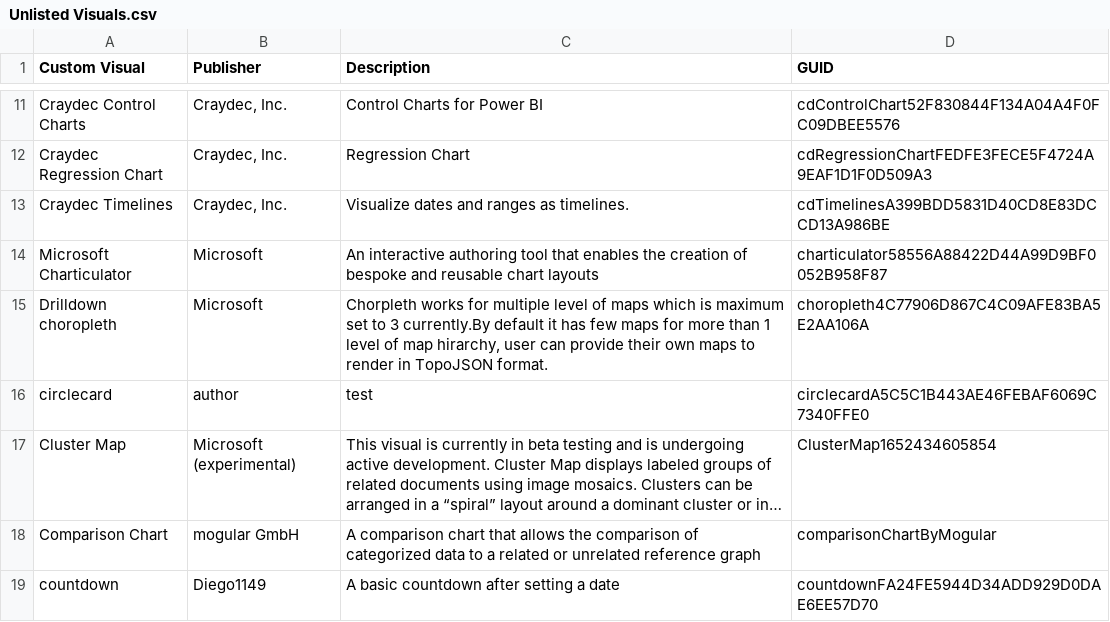
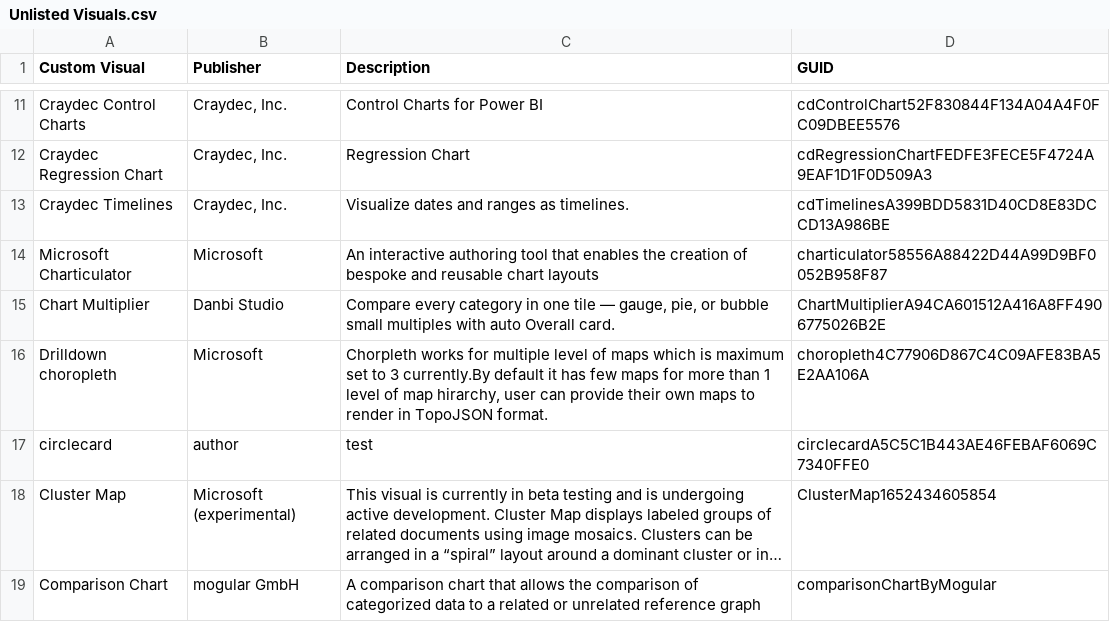
Before and after one commit to DataChant/PowerBI-Visuals-AppSource, a CSV file: Unlisted Visuals.csv, drawn as a sheet; only a part is shown, gaps mark what is left out; the shorter side is filled out with more unchanged rows; long unchanged cells end in …; the diff names each change by its address in the sheet, - before the commit and + after, or states it on an @@ line.

```diff
--- a/Unlisted Visuals.csv
+++ b/Unlisted Visuals.csv
+row 15: Chart Multiplier | Danbi Studio | Compare every category in one tile — gauge, pie, or bubble small multiples with auto Overall card. | ChartMultiplierA94CA601512A416A8FF4906775026B2E
```
Also changed, not shown: Visuals Summary.csv, 41 other files.
